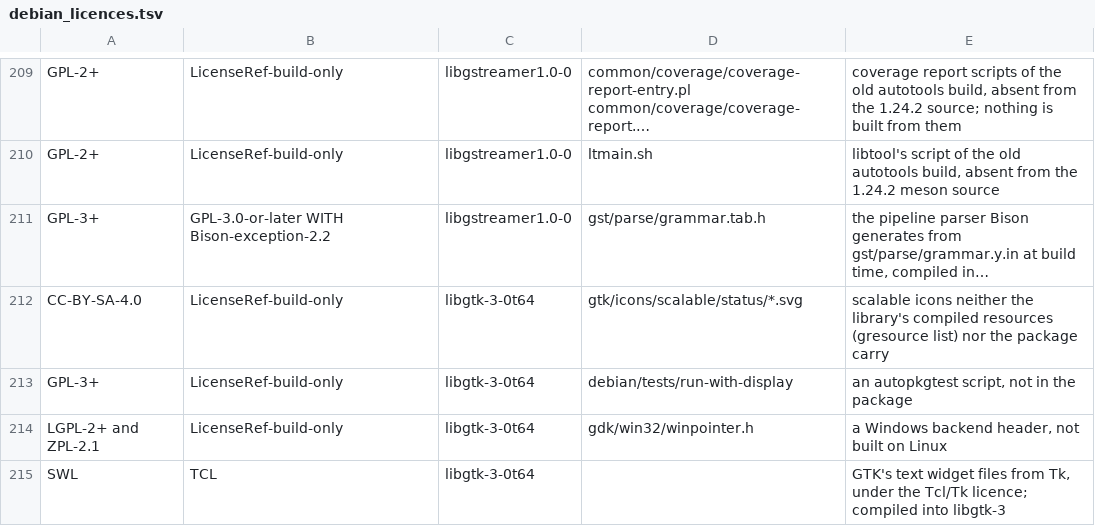
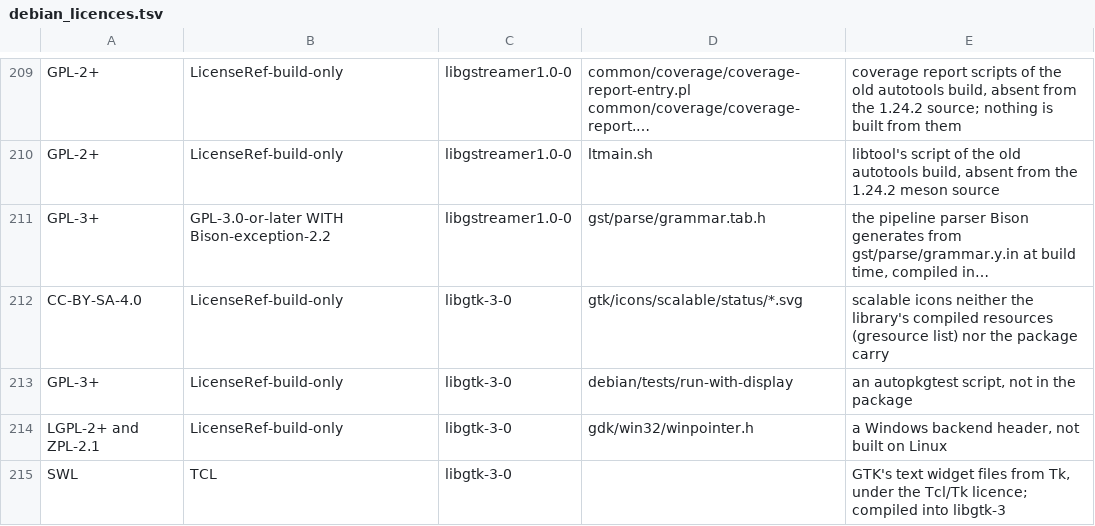
Before and after one commit to theoden8/webspace_app, a TSV file: openspec/specs/legal/debian_licences.tsv, drawn as a sheet; only a part is shown, gaps mark what is left out; long unchanged cells end in …; the diff covers the shown part only; the diff names each change by its address in the sheet, - before the commit and + after, or states it on an @@ line.

```diff
--- a/openspec/specs/legal/debian_licences.tsv
+++ b/openspec/specs/legal/debian_licences.tsv
-C212:C215: libgtk-3-0t64
+C212:C215: libgtk-3-0
```
Also changed, not shown: 56 edited cells elsewhere in this file, openspec/specs/legal/debian_readings.tsv, openspec/specs/legal/licences.tsv.
